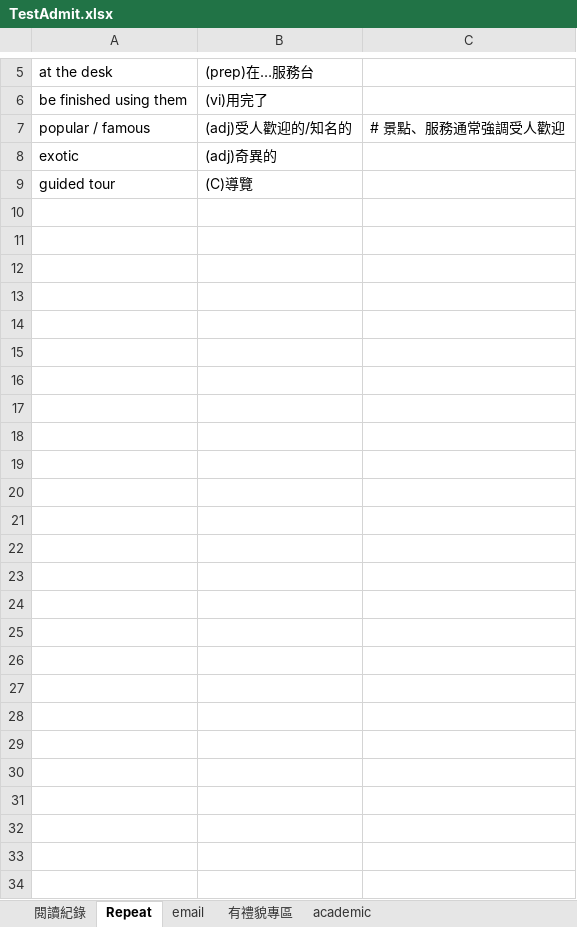
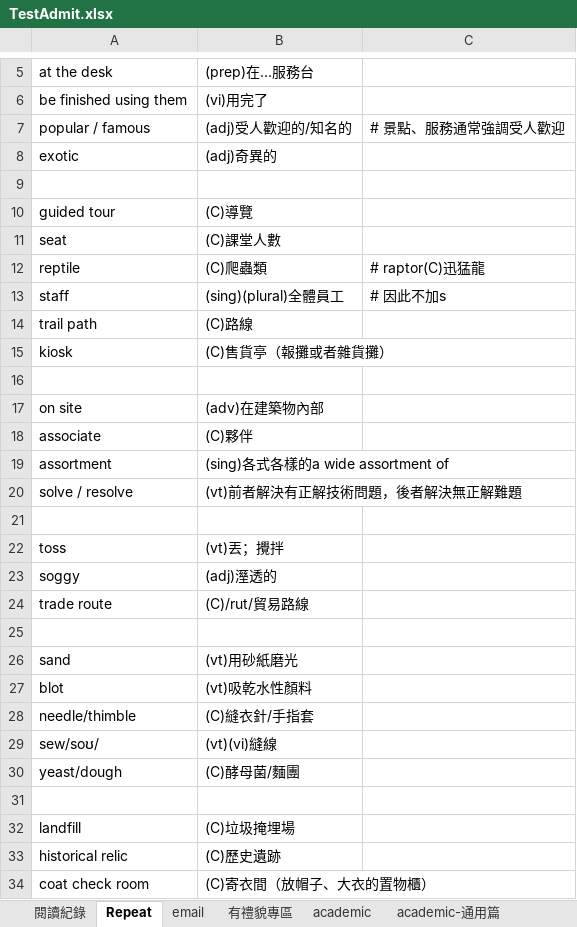
Before and after one commit to wqeqqe/flashcards, an Excel workbook: TestAdmit.xlsx, sheet Repeat, drawn as a sheet; only a part is shown, gaps mark what is left out; values as stored, in another font and other column widths than the file's, no borders; the diff names each change by its address in the sheet, - before the commit and + after, or states it on an @@ line.

```diff
--- a/TestAdmit.xlsx (sheet Repeat)
+++ b/TestAdmit.xlsx (sheet Repeat)
+sheet tab: academic-通用篇
+row 9: (empty)
+row 11: seat | (C)課堂人數
+row 12: reptile | (C)爬蟲類 | # raptor(C)迅猛龍
+row 13: staff | (sing)(plural)全體員工 | # 因此不加s
+row 14: trail path | (C)路線
+row 15: kiosk | (C)售貨亭（報攤或者雜貨攤）
+row 16: (empty)
+row 17: on site | (adv)在建築物內部
+row 18: associate | (C)夥伴
+row 19: assortment | (sing)各式各樣的a wide assortment of
+row 20: solve / resolve | (vt)前者解決有正解技術問題，後者解決無正解難題
+row 21: (empty)
+row 22: toss | (vt)丟；攪拌
+row 23: soggy | (adj)溼透的
+row 24: trade route | (C)/rut/貿易路線
+row 25: (empty)
+row 26: sand | (vt)用砂紙磨光
+row 27: blot | (vt)吸乾水性顏料
+row 28: needle/thimble | (C)縫衣針/手指套
+row 29: sew/soʊ/ | (vt)(vi)縫線
+row 30: yeast/dough | (C)酵母菌/麵團
+row 31: (empty)
+row 32: landfill | (C)垃圾掩埋場
+row 33: historical relic | (C)歷史遺跡
+row 34: coat check room | (C)寄衣間（放帽子、大衣的置物櫃）
```
Also changed, not shown: sheet academic, sheet 閱讀紀錄, sheet email, sheet 有禮貌專區, other sheet tabs.
